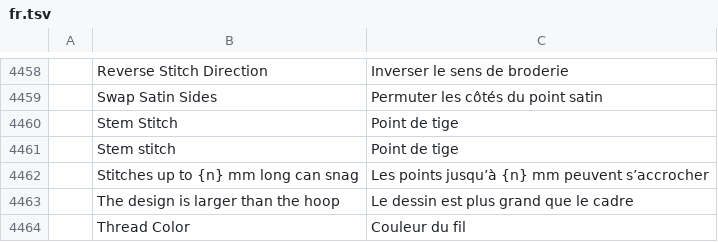
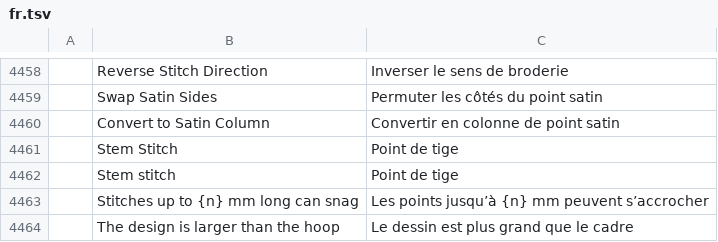
Before and after one commit to SiteSentrix/StitchFoundry, a TSV file: crates/ui-egui/src/i18n/fr.tsv, drawn as a sheet; only a part is shown, gaps mark what is left out; the shorter side is filled out with more unchanged rows; the diff names each change by its address in the sheet, - before the commit and + after, or states it on an @@ line.

```diff
--- a/crates/ui-egui/src/i18n/fr.tsv
+++ b/crates/ui-egui/src/i18n/fr.tsv
+row 4460:  | Convert to Satin Column | Convertir en colonne de point satin
```
Also changed, not shown: crates/ui-egui/src/i18n/cs.tsv, crates/ui-egui/src/i18n/it.tsv, 12 other files.
